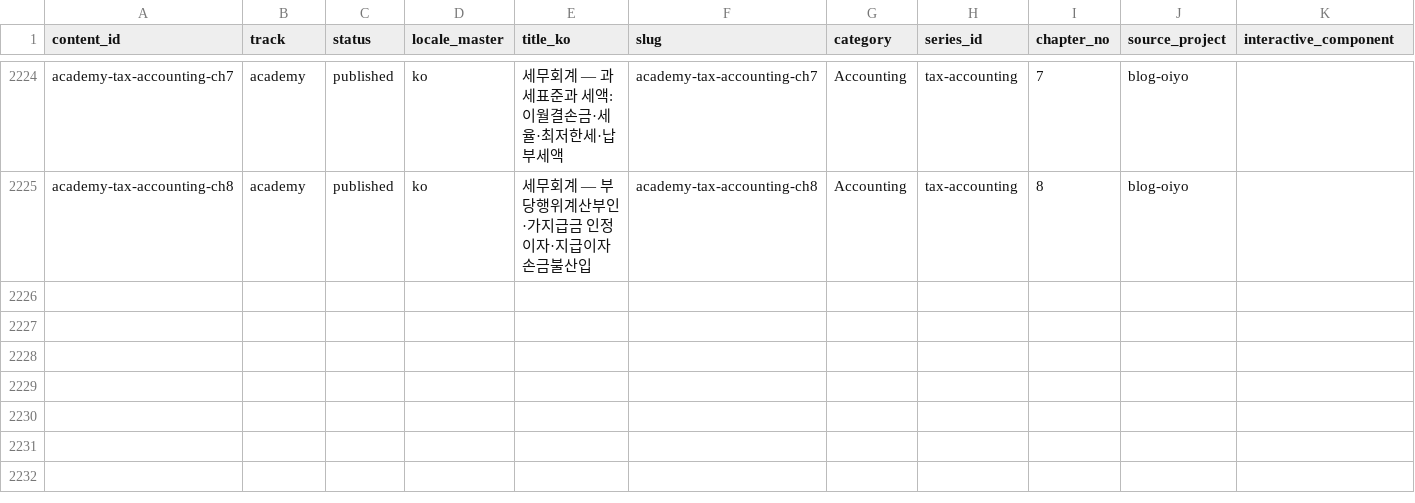
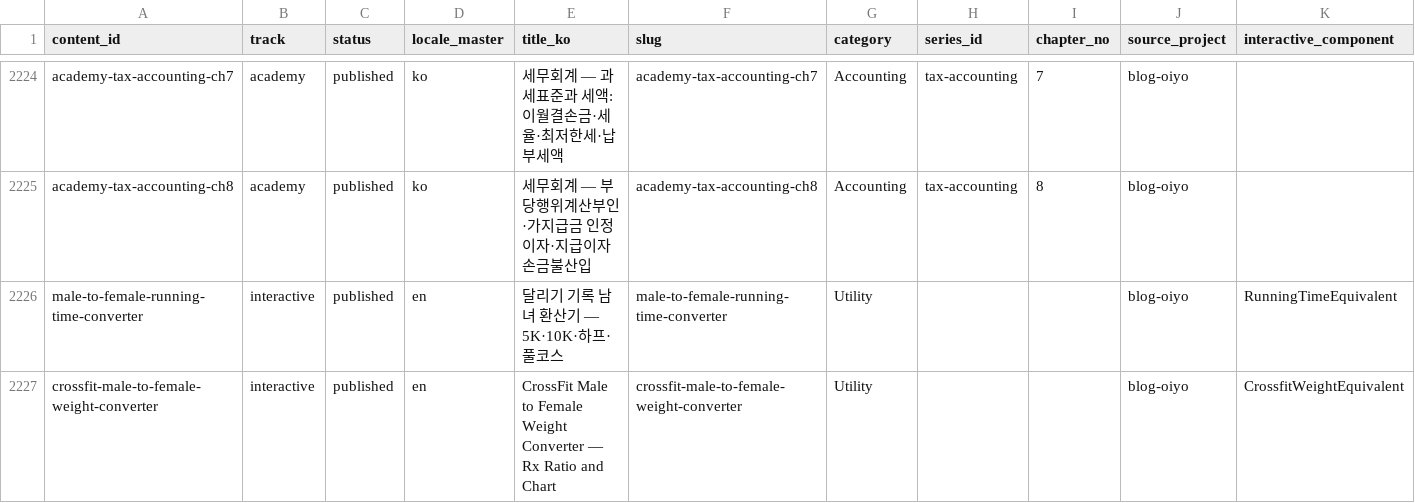
Before and after one commit to yuli3/blog-oiyo, a CSV file: data/catalog/content-inventory.master.csv, drawn as a sheet; only a part is shown, gaps mark what is left out; the diff names each change by its address in the sheet, - before the commit and + after, or states it on an @@ line.

```diff
--- a/data/catalog/content-inventory.master.csv
+++ b/data/catalog/content-inventory.master.csv
+row 2226: male-to-female-running-time-converter | interactive | published | en | 달리기 기록 남녀 환산기 — 5K·10K·하프·풀코스 | male-to-female-running-time-converter | Utility |  |  | blog-oiyo | RunningTimeEquivalent
+row 2227: crossfit-male-to-female-weight-converter | interactive | published | en | CrossFit Male to Female Weight Converter — Rx Ratio and Chart | crossfit-male-to-female-weight-converter | Utility |  |  | blog-oiyo | CrossfitWeightEquivalent
```
Also changed, not shown: 11 other files.
